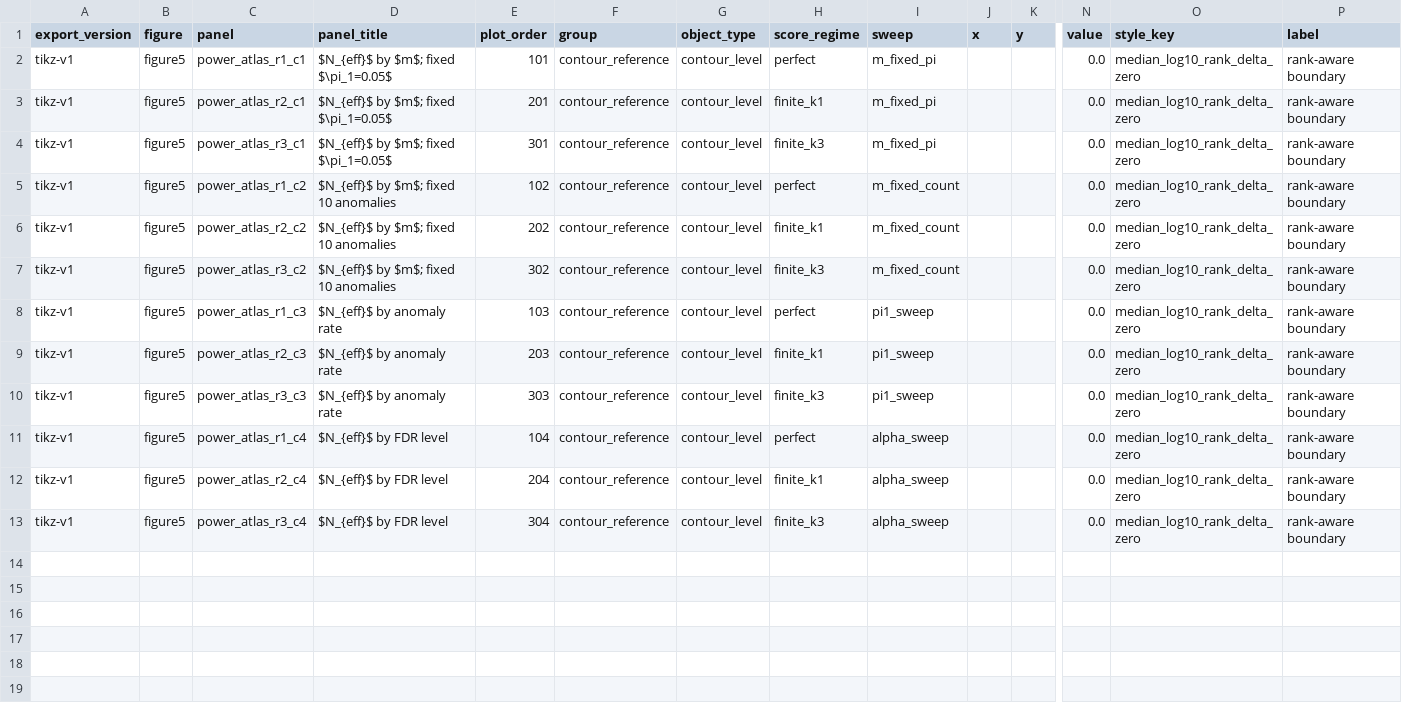
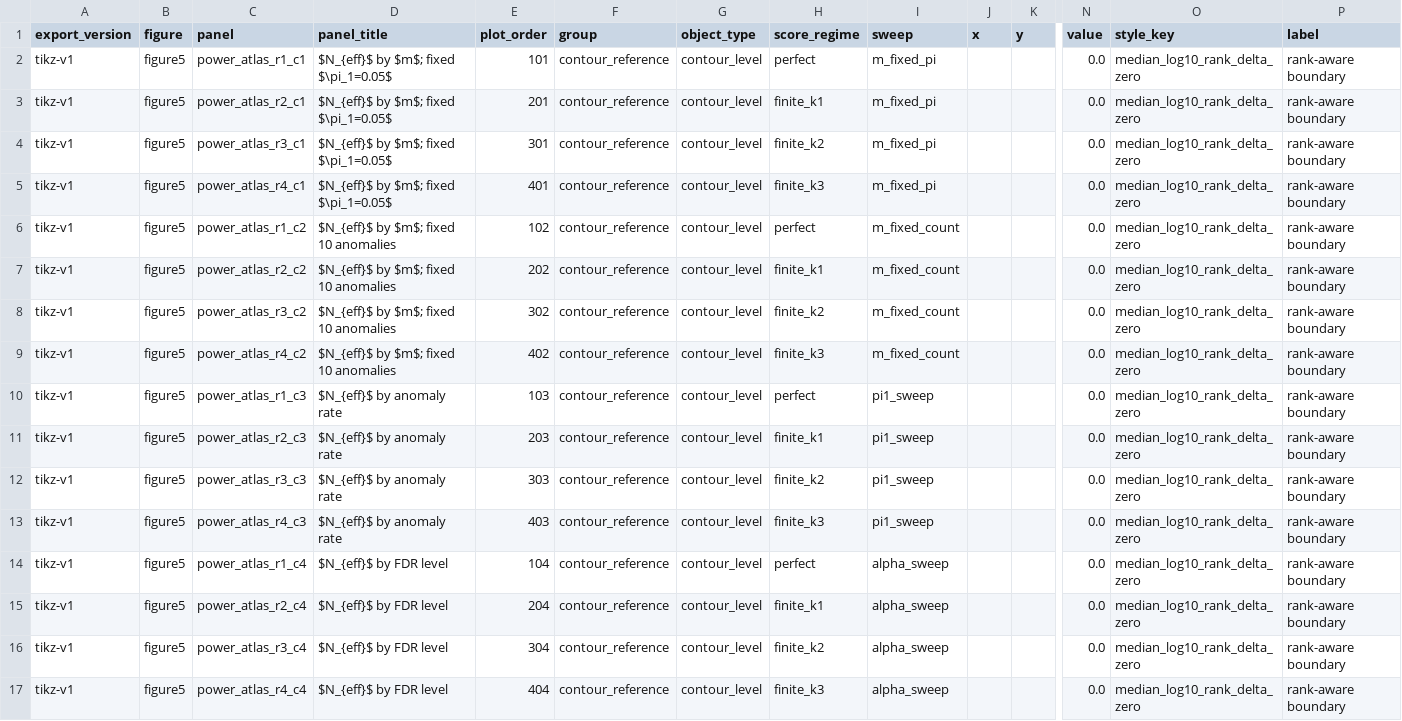
Before and after one commit to OliverHennhoefer/wkde-cad, a CSV file: outputs/figure5/figure5_operational_power_atlas_reference_tikz.csv, drawn as a sheet; only a part is shown, gaps mark what is left out; addresses are those after the commit; rows hold the shown columns only; the diff names each change by its address in the sheet, - before the commit and + after, or states it on an @@ line.

```diff
--- a/outputs/figure5/figure5_operational_power_atlas_reference_tikz.csv
+++ b/outputs/figure5/figure5_operational_power_atlas_reference_tikz.csv
-H4 (score_regime): finite_k3
+H4 (score_regime): finite_k2
+row 5: tikz-v1 | figure5 | power_atlas_r4_c1 | $N_{eff}$ by $m$; fixed $\pi_1=0.05$ | 401 | contour_reference | contour_level | finite_k3 | m_fixed_pi |  |  | 0.0 | median_log10_rank_delta_zero | rank-aware boundary
-H8 (score_regime): finite_k3
+H8 (score_regime): finite_k2
+row 9: tikz-v1 | figure5 | power_atlas_r4_c2 | $N_{eff}$ by $m$; fixed 10 anomalies | 402 | contour_reference | contour_level | finite_k3 | m_fixed_count |  |  | 0.0 | median_log10_rank_delta_zero | rank-aware boundary
-H12 (score_regime): finite_k3
+H12 (score_regime): finite_k2
+row 13: tikz-v1 | figure5 | power_atlas_r4_c3 | $N_{eff}$ by anomaly rate | 403 | contour_reference | contour_level | finite_k3 | pi1_sweep |  |  | 0.0 | median_log10_rank_delta_zero | rank-aware boundary
-H16 (score_regime): finite_k3
+H16 (score_regime): finite_k2
+row 17: tikz-v1 | figure5 | power_atlas_r4_c4 | $N_{eff}$ by FDR level | 404 | contour_reference | contour_level | finite_k3 | alpha_sweep |  |  | 0.0 | median_log10_rank_delta_zero | rank-aware boundary
```
Also changed, not shown: outputs/figure5/figure5_empirical_projection_tikz.csv, outputs/figure5/figure5_required_ess_summary.csv, 16 other files.
